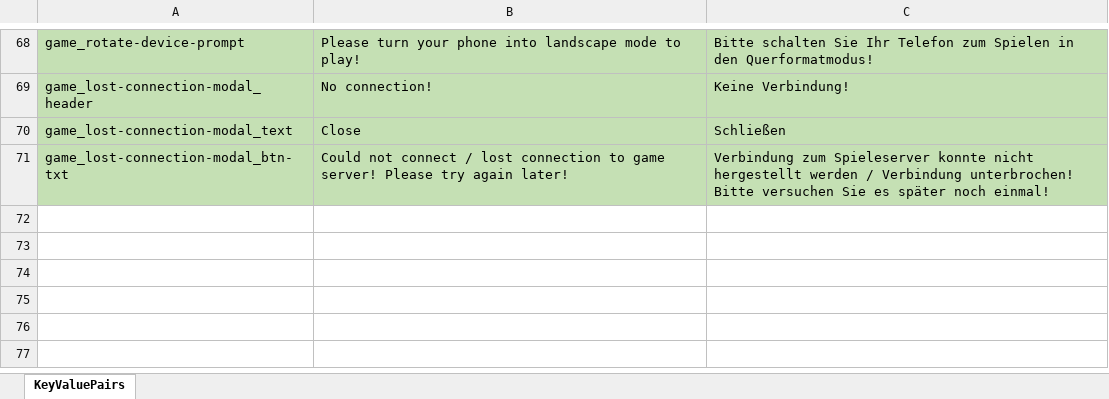
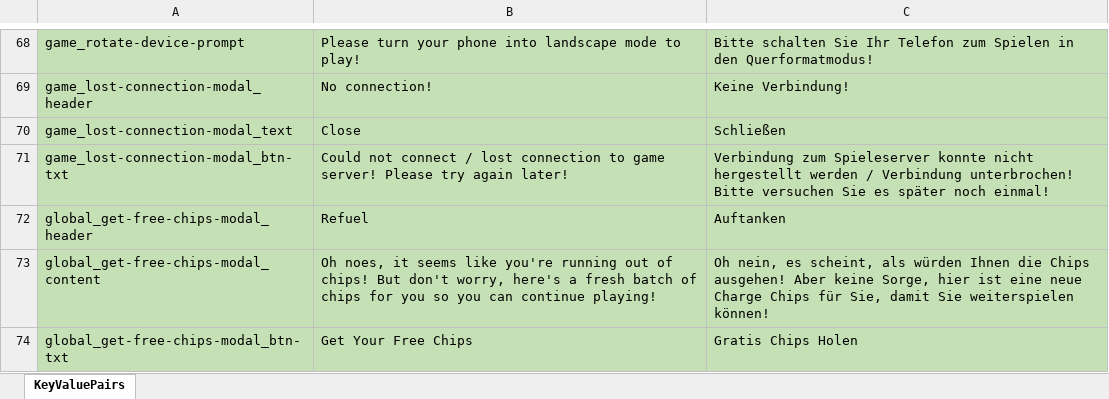
Before and after one commit to guilmola724/Poker--MERN-stack, an Excel workbook: loca/Loca_Keys_Strings_DE_EN.xlsx, sheet KeyValuePairs, drawn as a sheet; only a part is shown, gaps mark what is left out; values as stored, in another font and other column widths than the file's, no borders; table styles not drawn; the diff names each change by its address in the sheet, - before the commit and + after, or states it on an @@ line.

Commit message:
Added new localized strings

```diff
--- a/loca/Loca_Keys_Strings_DE_EN.xlsx (sheet KeyValuePairs)
+++ b/loca/Loca_Keys_Strings_DE_EN.xlsx (sheet KeyValuePairs)
+row 72: global_get-free-chips-modal_header | Refuel | Auftanken
+row 73: global_get-free-chips-modal_content | Oh noes, it seems like you're running out of chips! But don't worry, here's a fresh batch of chips for you so you can continue playing! | Oh nein, es scheint, als würden Ihnen die Chips ausgehen! Aber keine Sorge, hier ist eine neue Charge Chips für Sie, damit Sie weiterspielen können!
+row 74: global_get-free-chips-modal_btn-txt | Get Your Free Chips | Gratis Chips Holen
```
